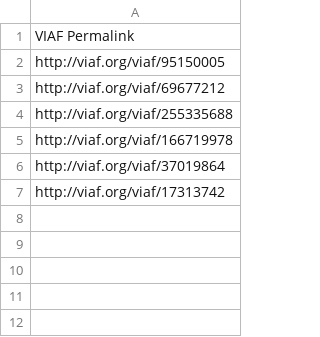
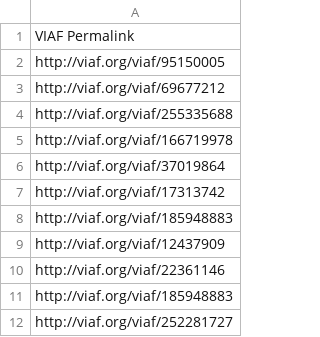
Before and after one commit to DigitalLatin/teubner, a CSV file: Authorities to be Added.csv, drawn as a sheet; the diff names each change by its address in the sheet, - before the commit and + after, or states it on an @@ line.

```diff
--- a/Authorities to be Added.csv
+++ b/Authorities to be Added.csv
+row 8: http://viaf.org/viaf/185948883
+row 9: http://viaf.org/viaf/12437909
+row 10: http://viaf.org/viaf/22361146
+row 11: http://viaf.org/viaf/185948883
+row 12: http://viaf.org/viaf/252281727
```
Also changed, not shown: Teubners-Hathi.csv.
